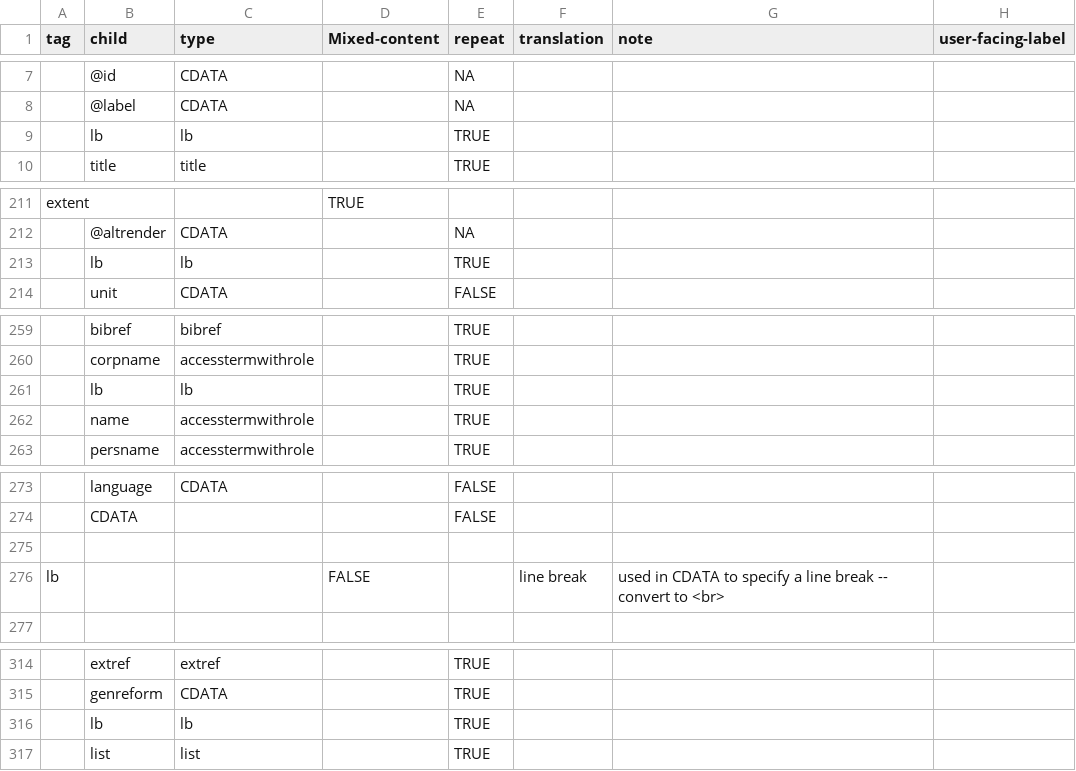
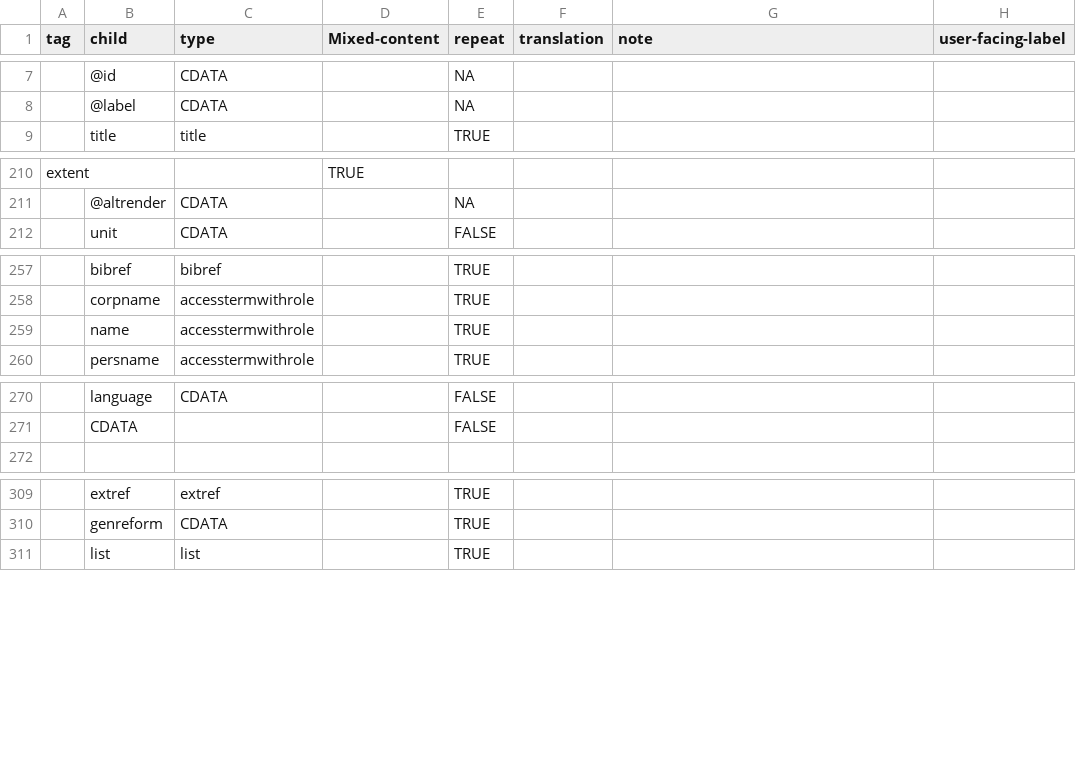
Before and after one commit to nyudlts/fadesign_29-data-model, a CSV file: models.csv, drawn as a sheet; only a part is shown, gaps mark what is left out; the diff covers the shown part only; the diff names each change by its address in the sheet, - before the commit and + after, or states it on an @@ line.

Commit message:
remove <lb> tag definition/references
Per David Arjanik request:
  Remove <lb> tag definition, and lb fields wherever they appear in
  other tag definitions.  Write a note that it is converted in mixed
  content to a specific tag that Laura has specified.

```diff
--- a/models.csv
+++ b/models.csv
-row 9:  | lb | lb |  | TRUE
-row 213:  | lb | lb |  | TRUE
-row 261:  | lb | lb |  | TRUE
-row 275: (empty)
-row 276: lb |  |  | FALSE |  | line break | used in CDATA to specify a line break -- convert to <br>
-row 316:  | lb | lb |  | TRUE
```
Also changed, not shown: 2 removed rows and 2 edited cells elsewhere in this file.
